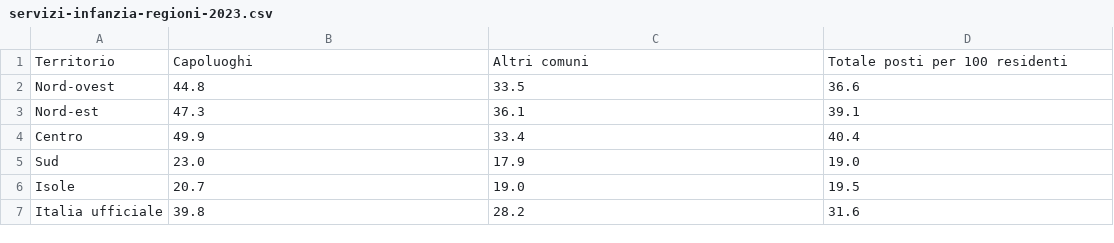
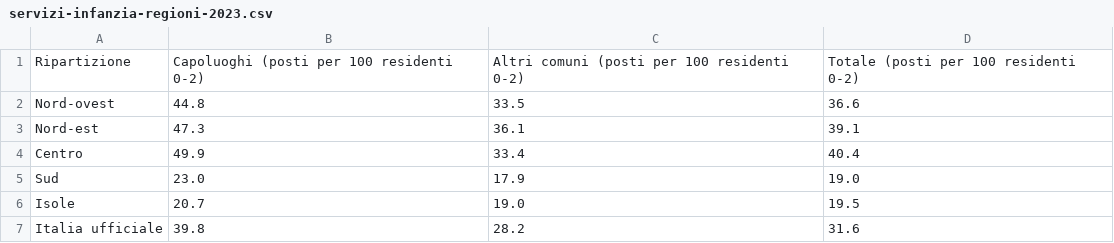
Before and after one commit to nmaiese/diset-viz, a CSV file: app/static/data/articles/servizi-infanzia-regioni-2023.csv, drawn as a sheet.

Commit message:
Correzione Gate B1: servizi infanzia 2023
- Modifica a articolo.html per specificare 'valori ufficiali' nella nota sulle medie
- Aggiornamento CSV per riportare le unità di misura (posti per 100 residenti)
- Correzione testi ed errori G4 negli SVG (sostituzione 3.000 con tremila)
- Rimozione del blocco generico 'L'indicatore in parole semplici' tramite indicatore fittizio (N/A)
- Attribuzione cover_credit a Istat/Divario Italia anziché Wikimedia
- Aggiornamento prose articolo con valori LEP 33% e dati nazionali
- Nuova rasterizzazione dell'immagine PNG

```diff
--- a/app/static/data/articles/servizi-infanzia-regioni-2023.csv
+++ b/app/static/data/articles/servizi-infanzia-regioni-2023.csv
@@ -1,2 +1,2 @@
-Territorio,Capoluoghi,Altri comuni,Totale posti per 100 residenti
+Ripartizione,Capoluoghi (posti per 100 residenti 0-2),Altri comuni (posti per 100 residenti 0-2),Totale (posti per 100 residenti 0-2)
 Nord-ovest,44.8,33.5,36.6
```
Also changed, not shown: 6 other files.
